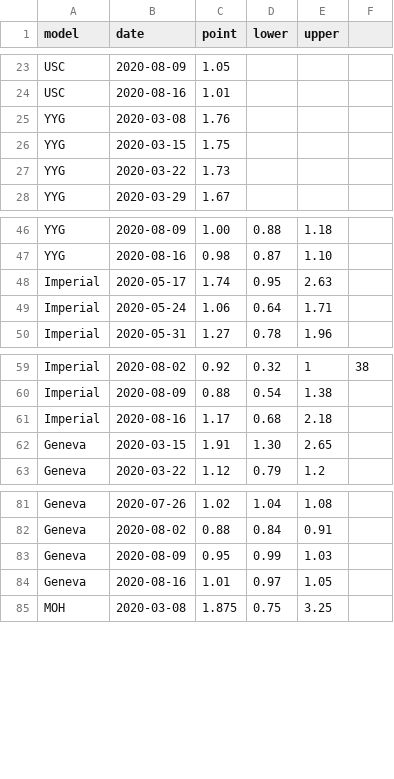
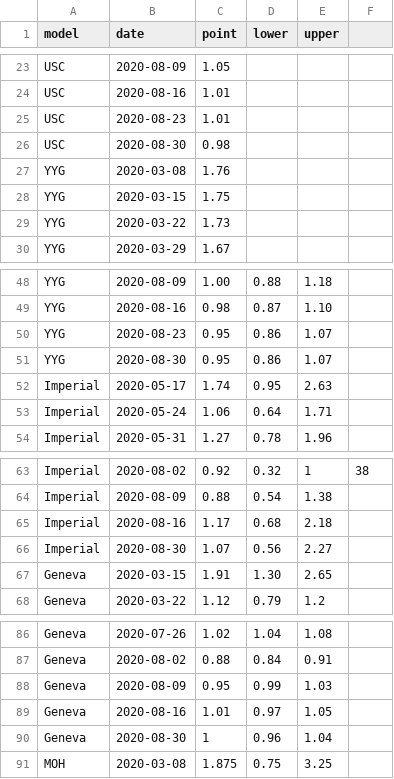
Before and after one commit to nitromannitol/nitromannitol.github.io, a CSV file: aggregate/model_r.csv, drawn as a sheet; only a part is shown, gaps mark what is left out; the diff names each change by its address in the sheet, - before the commit and + after, or states it on an @@ line.

```diff
--- a/aggregate/model_r.csv
+++ b/aggregate/model_r.csv
+row 25: USC | 2020-08-23 | 1.01
+row 26: USC | 2020-08-30 | 0.98
+row 50: YYG | 2020-08-23 | 0.95 | 0.86 | 1.07
+row 51: YYG | 2020-08-30 | 0.95 | 0.86 | 1.07
+row 66: Imperial | 2020-08-30 | 1.07 | 0.56 | 2.27
+row 90: Geneva | 2020-08-30 | 1 | 0.96 | 1.04
```
Also changed, not shown: aggregate/forecasts/Imperial/aggregate.csv, aggregate/forecasts/USC/aggregate.csv, 38 other files.
